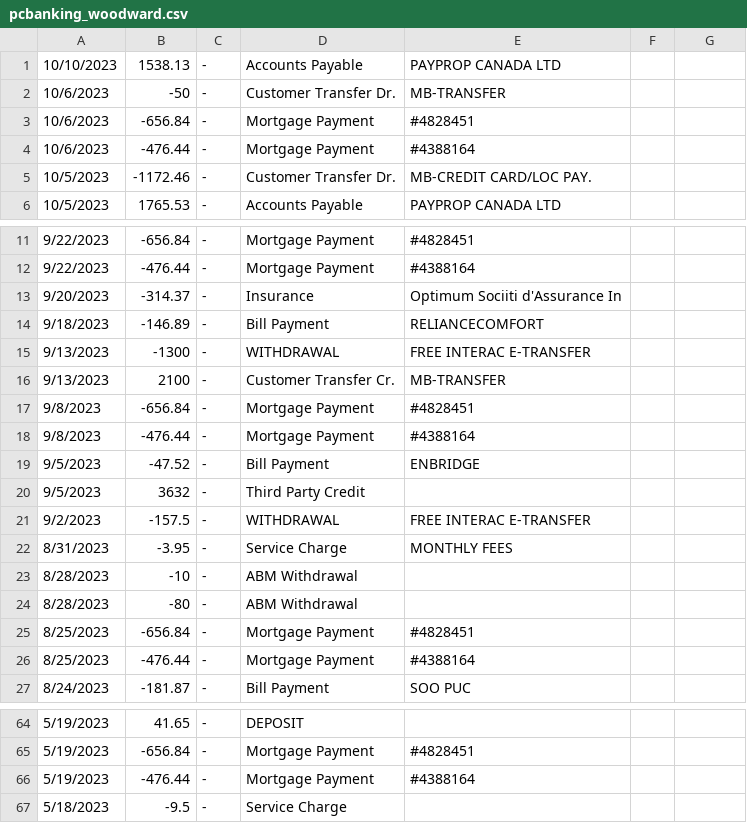
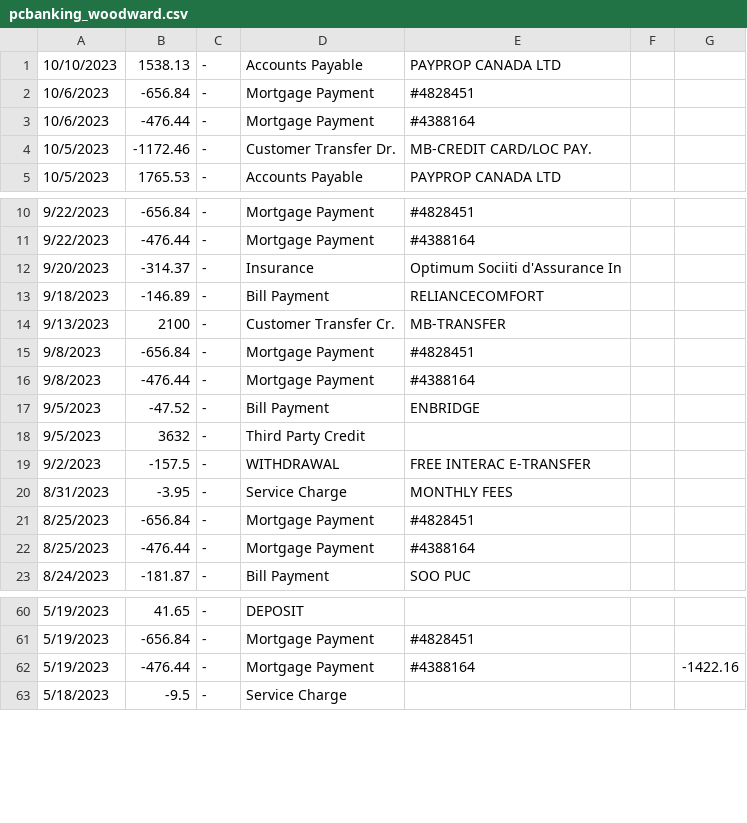
Before and after one commit to pausoto7/InvestingPropeRly, a CSV file: data-raw/pcbanking_woodward.csv, drawn as a sheet; only a part is shown, gaps mark what is left out; removed rows and columns are numbered as before the commit, all else as after; the diff names each change by its address in the sheet, - before the commit and + after, or states it on an @@ line.

```diff
--- a/data-raw/pcbanking_woodward.csv
+++ b/data-raw/pcbanking_woodward.csv
-row 2: 10/6/2023 | -50 | - | Customer Transfer Dr. | MB-TRANSFER
-row 15: 9/13/2023 | -1300 | - | WITHDRAWAL | FREE INTERAC E-TRANSFER
-row 23: 8/28/2023 | -10 | - | ABM Withdrawal
-row 24: 8/28/2023 | -80 | - | ABM Withdrawal
-G62: (empty)
+G62: -1422.16
```
Also changed, not shown: 6 other files.
